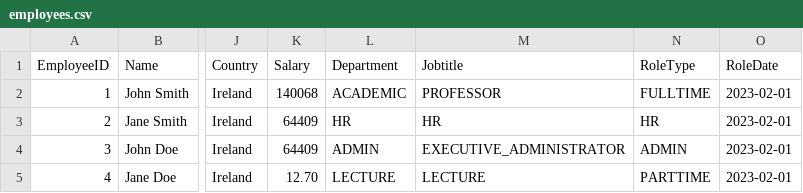
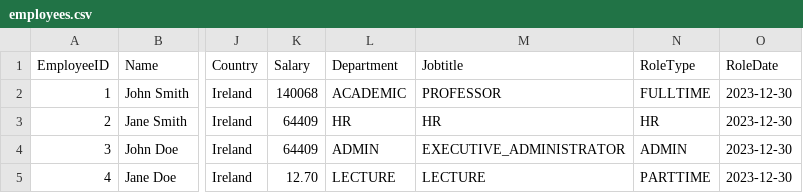
Before and after one commit to kourousis/payroll-cs4013-project, a CSV file: ul_payroll_system/db/employees.csv, drawn as a sheet; only a part is shown, gaps mark what is left out; the diff names each change by its address in the sheet, - before the commit and + after, or states it on an @@ line.

```diff
--- a/ul_payroll_system/db/employees.csv
+++ b/ul_payroll_system/db/employees.csv
-O2:O5 (RoleDate): 2023-02-01
+O2:O5 (RoleDate): 2023-12-30
```
Also changed, not shown: ul_payroll_system/db/payslips/payslip_1.csv, ul_payroll_system/db/payslips/payslip_2.csv, 3 other files.
